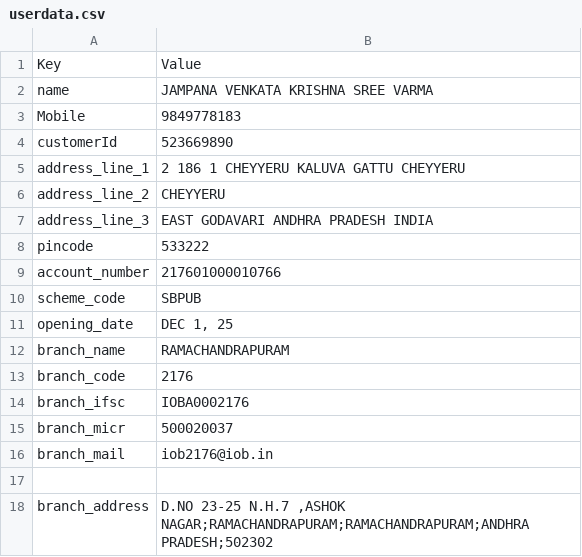
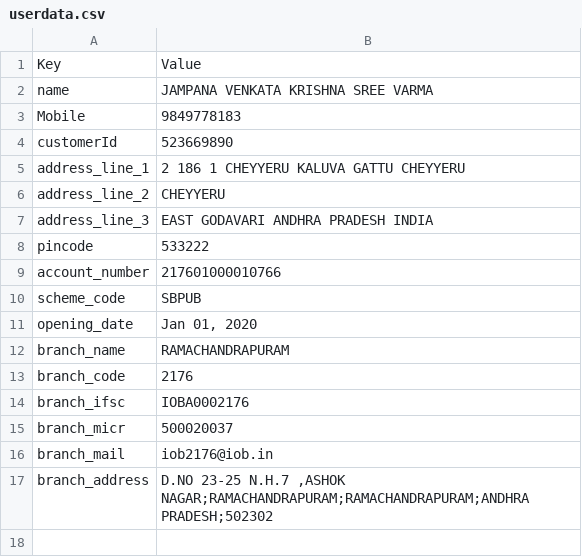
Before and after one commit to secMai123/quxfax-1zoffy-ruzcoB, a CSV file: iob/userdata.csv, drawn as a sheet.

```diff
--- a/iob/userdata.csv
+++ b/iob/userdata.csv
@@ -10,3 +10,3 @@ account_number,217601000010766
 scheme_code,SBPUB
-opening_date,"DEC 1, 25"
+opening_date,"Jan 01, 2020"
 branch_name,RAMACHANDRAPURAM
@@ -16,3 +16,2 @@ branch_micr,500020037
 branch_mail,iob2176@iob.in
-
 branch_address,"D.NO 23-25 N.H.7 ,ASHOK NAGAR;RAMACHANDRAPURAM;RAMACHANDRAPURAM;ANDHRA PRADESH;502302"
```
Also changed, not shown: iob/TransactionswithSNO_Demo.csv, iob/userdata_demo.csv, 1 other file.
